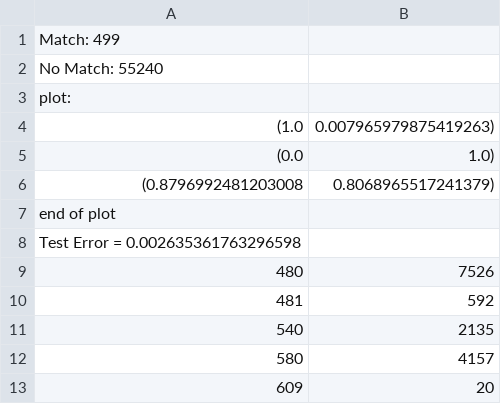
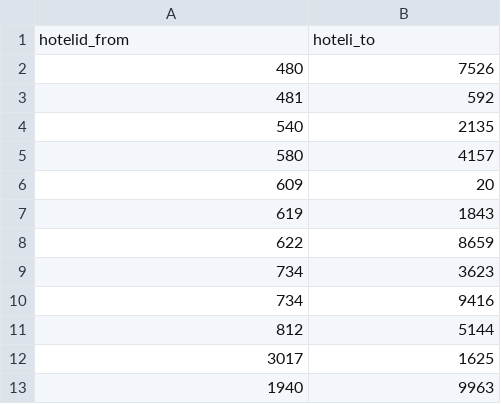
Before and after one commit to moscovig/spark_mlib_match, a CSV file: match.csv, drawn as a sheet; only a part is shown; the shorter side is filled out with more unchanged rows.

Commit message:
Update match.csv

```diff
--- a/match.csv
+++ b/match.csv
@@ -1,9 +1,2 @@
-Match: 499
-No Match: 55240
-plot:
-(1.0,0.007965979875419263)
-(0.0,1.0)
-(0.8796992481203008,0.8068965517241379)
-end of plot
-Test Error = 0.002635361763296598
+hotelid_from,hoteli_to
 480,7526
```
